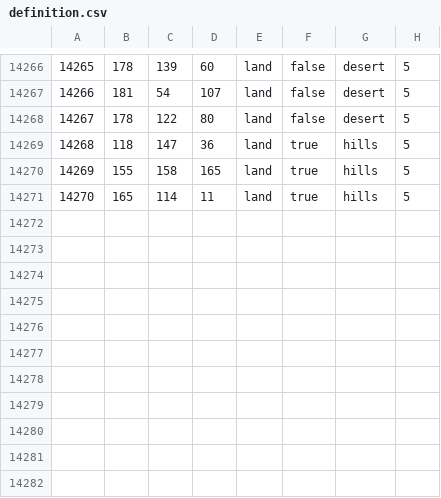
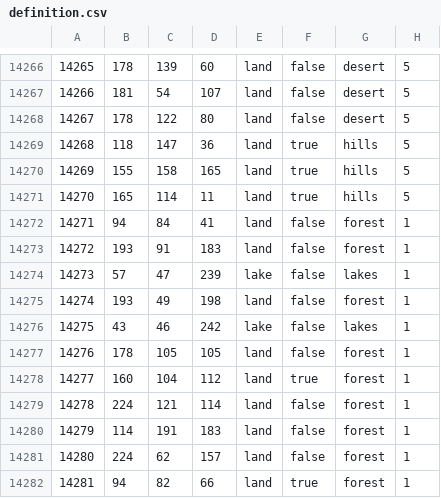
Before and after one commit to generalisofficial/tia2018, a CSV file: map/definition.csv, drawn as a sheet; only a part is shown, gaps mark what is left out.

```diff
--- a/map/definition.csv
+++ b/map/definition.csv
@@ -14271 +14271,12 @@
 14270;165;114;11;land;true;hills;5
+14271;94;84;41;land;false;forest;1
+14272;193;91;183;land;false;forest;1
+14273;57;47;239;lake;false;lakes;1
+14274;193;49;198;land;false;forest;1
+14275;43;46;242;lake;false;lakes;1
+14276;178;105;105;land;false;forest;1
+14277;160;104;112;land;true;forest;1
+14278;224;121;114;land;false;forest;1
+14279;114;191;183;land;false;forest;1
+14280;224;62;157;land;false;forest;1
+14281;94;82;66;land;true;forest;1
```
Also changed, not shown: 51 other files.
